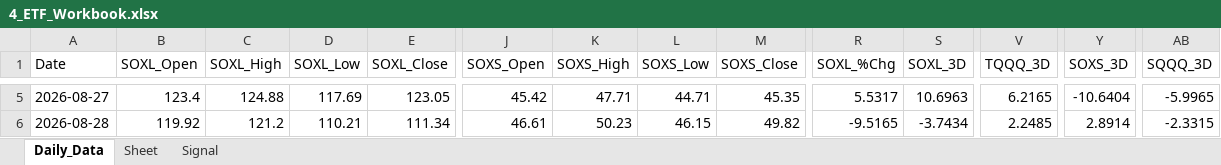
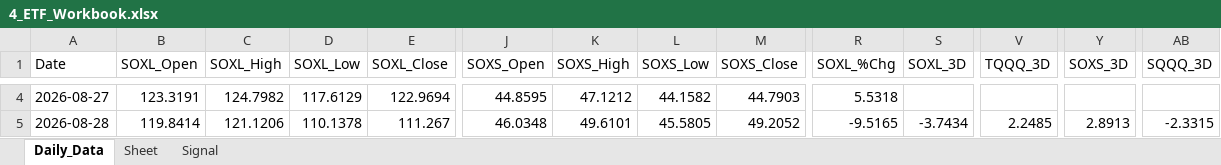
Before and after one commit to mrpink970/sector-research-system, an Excel workbook: data/4_etf/4_ETF_Workbook.xlsx, sheet Daily_Data, drawn as a sheet; only a part is shown, gaps mark what is left out; values as stored, in another font and other column widths than the file's, no borders; addresses are those after the commit; the diff covers the shown part only; the diff names each change by its address in the sheet, - before the commit and + after, or states it on an @@ line.

```diff
--- a/data/4_etf/4_ETF_Workbook.xlsx (sheet Daily_Data)
+++ b/data/4_etf/4_ETF_Workbook.xlsx (sheet Daily_Data)
-B4 (SOXL_Open): 123.4
+B4 (SOXL_Open): 123.3191
-C4 (SOXL_High): 124.88
+C4 (SOXL_High): 124.7982
-D4 (SOXL_Low): 117.69
+D4 (SOXL_Low): 117.6129
-E4 (SOXL_Close): 123.05
+E4 (SOXL_Close): 122.9694
-J4 (SOXS_Open): 45.42
+J4 (SOXS_Open): 44.8595
-K4 (SOXS_High): 47.71
+K4 (SOXS_High): 47.1212
-L4 (SOXS_Low): 44.71
+L4 (SOXS_Low): 44.1582
-M4 (SOXS_Close): 45.35
+M4 (SOXS_Close): 44.7903
-R4 (SOXL_%Chg): 5.5317
+R4 (SOXL_%Chg): 5.5318
-S4 (SOXL_3D): 10.6963
+S4 (SOXL_3D): (empty)
-V4 (TQQQ_3D): 6.2165
+V4 (TQQQ_3D): (empty)
-Y4 (SOXS_3D): -10.6404
+Y4 (SOXS_3D): (empty)
-AB4 (SQQQ_3D): -5.9965
+AB4 (SQQQ_3D): (empty)
-B5 (SOXL_Open): 119.92
+B5 (SOXL_Open): 119.8414
-C5 (SOXL_High): 121.2
+C5 (SOXL_High): 121.1206
-D5 (SOXL_Low): 110.21
+D5 (SOXL_Low): 110.1378
-E5 (SOXL_Close): 111.34
+E5 (SOXL_Close): 111.267
-J5 (SOXS_Open): 46.61
+J5 (SOXS_Open): 46.0348
-K5 (SOXS_High): 50.23
+K5 (SOXS_High): 49.6101
-L5 (SOXS_Low): 46.15
+L5 (SOXS_Low): 45.5805
-M5 (SOXS_Close): 49.82
+M5 (SOXS_Close): 49.2052
-Y5 (SOXS_3D): 2.8914
+Y5 (SOXS_3D): 2.8913
```
Also changed, not shown: 1 added row, 1 removed row and 187 edited cells elsewhere in this sheet, sheet Signal, 10 other files.
